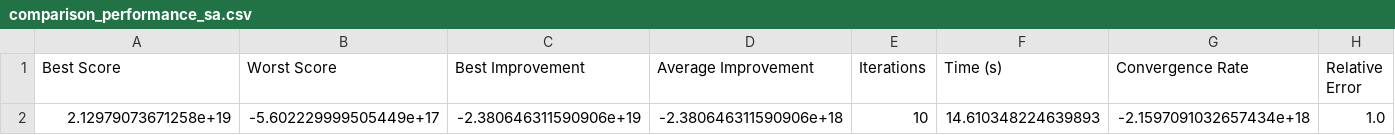
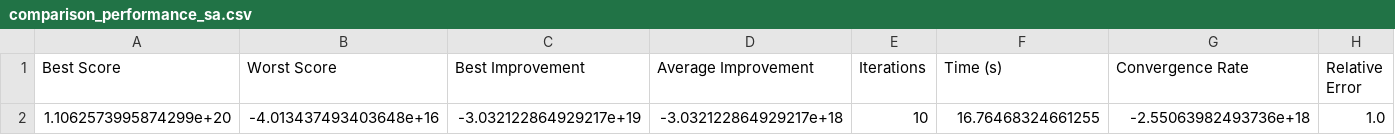
Before and after one commit to KeitAB1/StreamlitTest01, a CSV file: result/comparison_performance/steel_data06/comparison_performance_sa.csv, drawn as a sheet; only a part is shown; removed rows and columns are numbered as before the commit, all else as after; rows hold the shown columns only; the diff names each change by its address in the sheet, - before the commit and + after, or states it on an @@ line.

```diff
--- a/result/comparison_performance/steel_data06/comparison_performance_sa.csv
+++ b/result/comparison_performance/steel_data06/comparison_performance_sa.csv
-row 2: 2.12979073671258e+19 | -5.602229999505449e+17 | -2.380646311590906e+19 | -2.380646311590906e+18 | 10 | 14.610348224639893 | -2.1597091032657434e+18 | 1.0
+row 2: 1.1062573995874299e+20 | -4.013437493403648e+16 | -3.032122864929217e+19 | -3.032122864929217e+18 | 10 | 16.76468324661255 | -2.55063982493736e+18 | 1.0
```
Also changed, not shown: result/comparison_performance/steel_data07/comparison_performance_sa.csv, result/final_stack_distribution/steel_data06/final_stack_distribution/final_stack_distribution_SA.csv, 10 other files.
